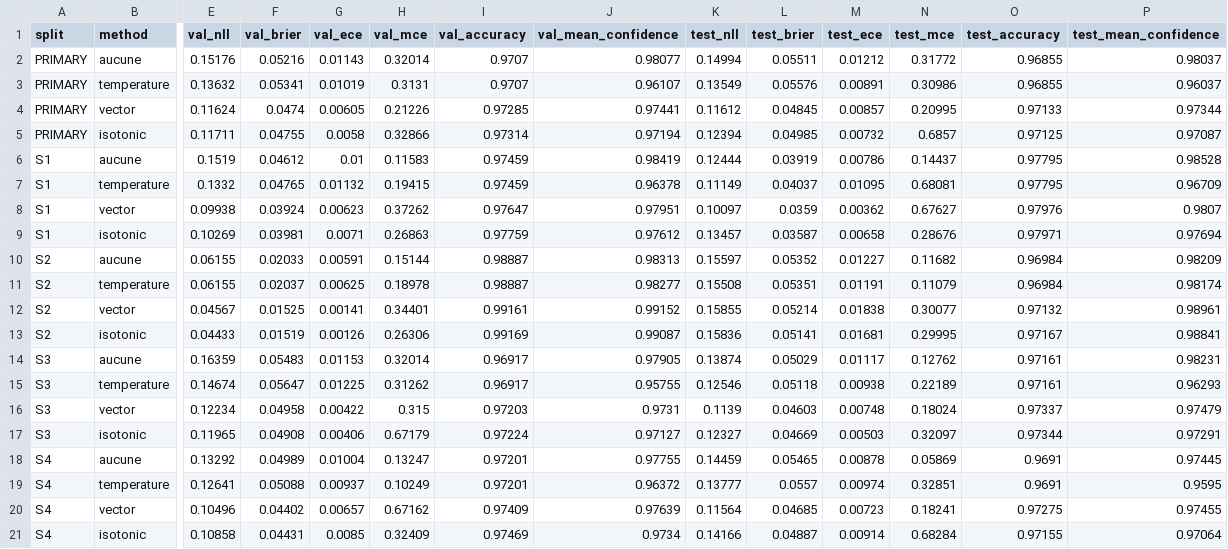
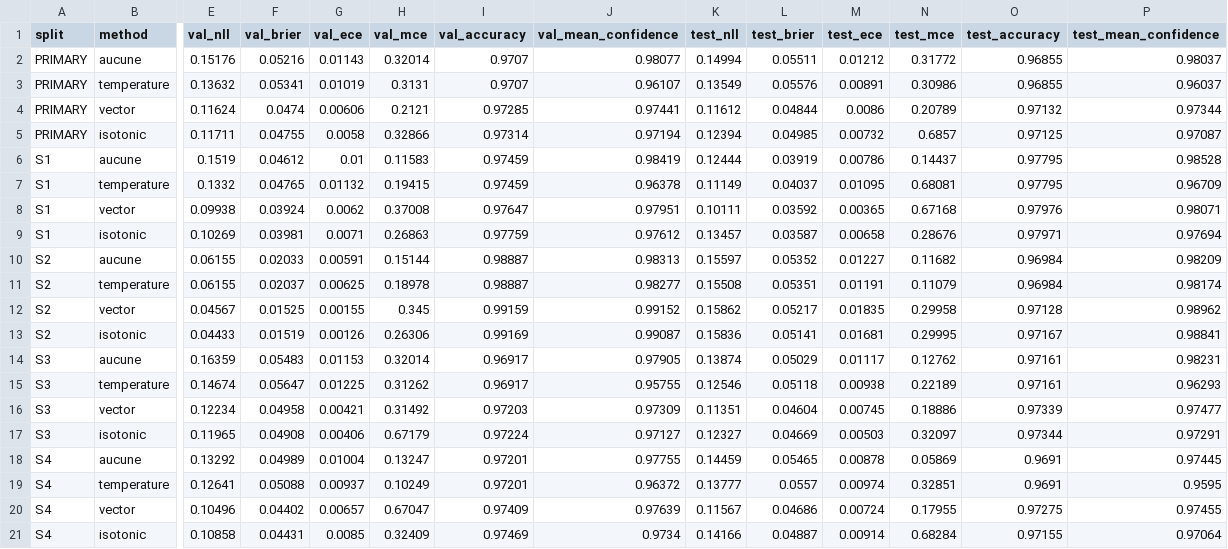
Before and after one commit to watts-wrong/watt-s-wrong, a CSV file: outputs/metrics/calibration_results.csv, drawn as a sheet; only a part is shown, gaps mark what is left out; the diff names each change by its address in the sheet, - before the commit and + after, or states it on an @@ line.

```diff
--- a/outputs/metrics/calibration_results.csv
+++ b/outputs/metrics/calibration_results.csv
-G4 (val_ece): 0.00605
+G4 (val_ece): 0.00606
-H4 (val_mce): 0.21226
+H4 (val_mce): 0.2121
-L4 (test_brier): 0.04845
+L4 (test_brier): 0.04844
-M4 (test_ece): 0.00857
+M4 (test_ece): 0.0086
-N4 (test_mce): 0.20995
+N4 (test_mce): 0.20789
-O4 (test_accuracy): 0.97133
+O4 (test_accuracy): 0.97132
-G8 (val_ece): 0.00623
+G8 (val_ece): 0.0062
-H8 (val_mce): 0.37262
+H8 (val_mce): 0.37008
-K8 (test_nll): 0.10097
+K8 (test_nll): 0.10111
-L8 (test_brier): 0.0359
+L8 (test_brier): 0.03592
-M8 (test_ece): 0.00362
+M8 (test_ece): 0.00365
-N8 (test_mce): 0.67627
+N8 (test_mce): 0.67168
-P8 (test_mean_confidence): 0.9807
+P8 (test_mean_confidence): 0.98071
-G12 (val_ece): 0.00141
+G12 (val_ece): 0.00155
-H12 (val_mce): 0.34401
+H12 (val_mce): 0.345
-I12 (val_accuracy): 0.99161
+I12 (val_accuracy): 0.99159
-K12 (test_nll): 0.15855
+K12 (test_nll): 0.15862
-L12 (test_brier): 0.05214
+L12 (test_brier): 0.05217
-M12 (test_ece): 0.01838
+M12 (test_ece): 0.01835
-N12 (test_mce): 0.30077
+N12 (test_mce): 0.29958
-O12 (test_accuracy): 0.97132
+O12 (test_accuracy): 0.97128
-P12 (test_mean_confidence): 0.98961
+P12 (test_mean_confidence): 0.98962
-G16 (val_ece): 0.00422
+G16 (val_ece): 0.00421
-H16 (val_mce): 0.315
+H16 (val_mce): 0.31492
-J16 (val_mean_confidence): 0.9731
+J16 (val_mean_confidence): 0.97309
-K16 (test_nll): 0.1139
+K16 (test_nll): 0.11351
-L16 (test_brier): 0.04603
+L16 (test_brier): 0.04604
-M16 (test_ece): 0.00748
+M16 (test_ece): 0.00745
-N16 (test_mce): 0.18024
+N16 (test_mce): 0.18886
-O16 (test_accuracy): 0.97337
+O16 (test_accuracy): 0.97339
-P16 (test_mean_confidence): 0.97479
+P16 (test_mean_confidence): 0.97477
-H20 (val_mce): 0.67162
+H20 (val_mce): 0.67047
-K20 (test_nll): 0.11564
+K20 (test_nll): 0.11567
-L20 (test_brier): 0.04685
+L20 (test_brier): 0.04686
-M20 (test_ece): 0.00723
+M20 (test_ece): 0.00724
-N20 (test_mce): 0.18241
+N20 (test_mce): 0.17955
```
Also changed, not shown: outputs/metrics/calibration_classwise_ece.csv, outputs/metrics/calibration_coverage_curves.csv, 15 other files.
